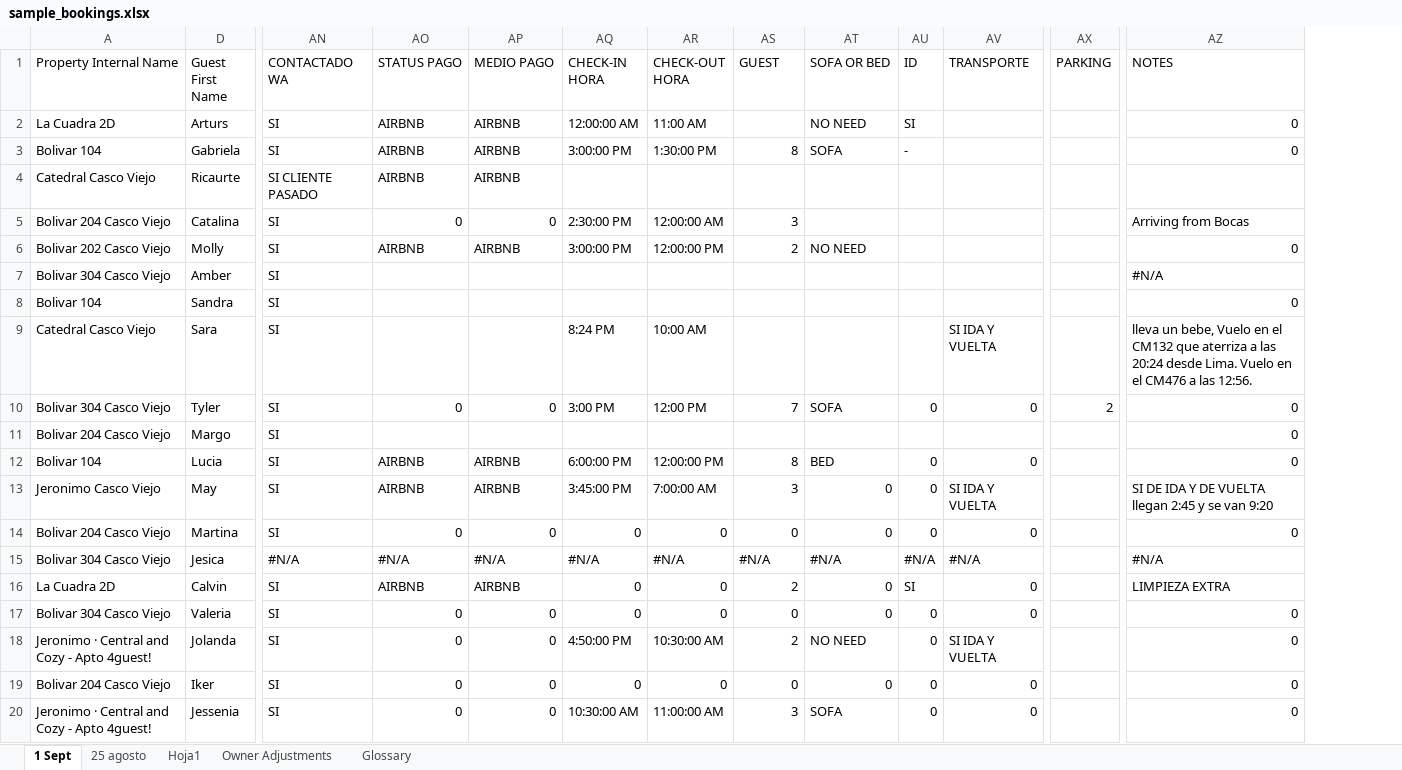
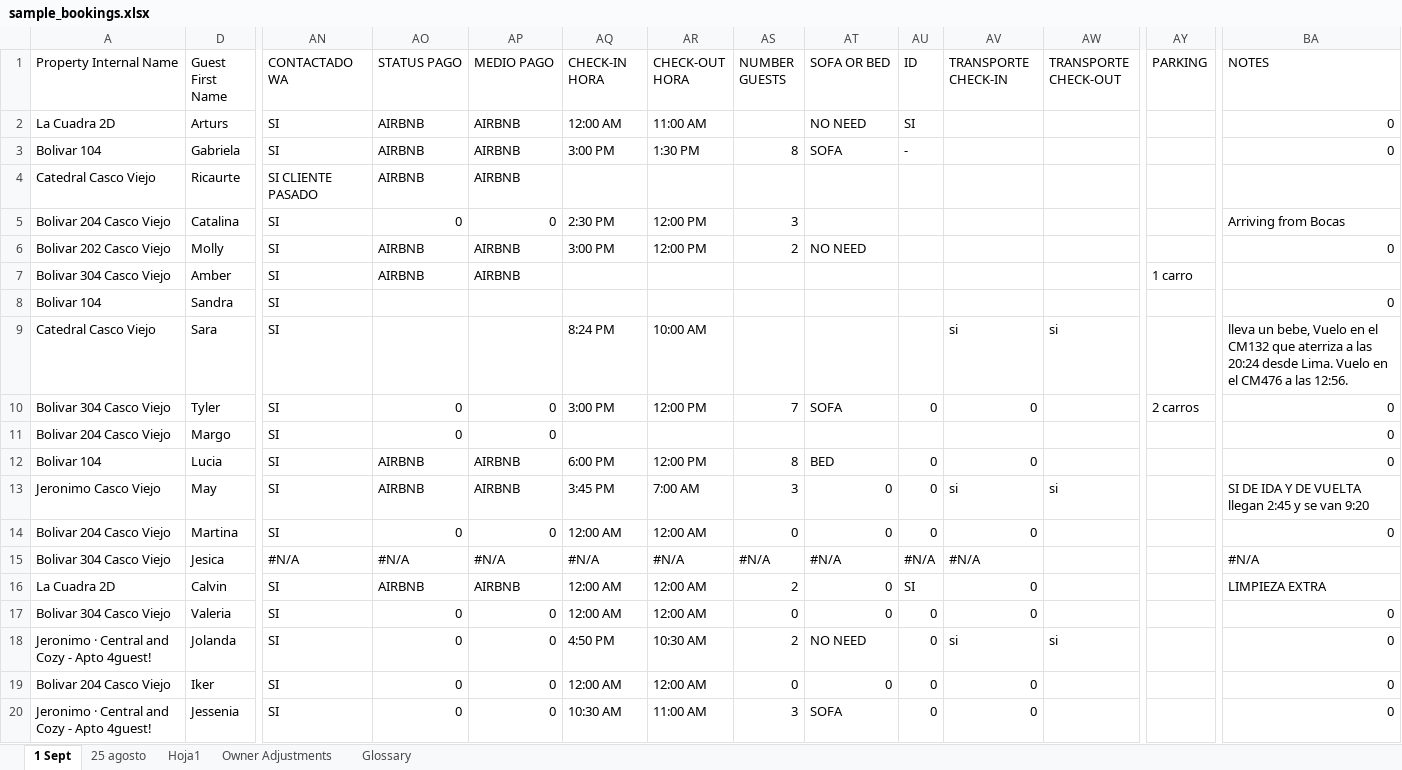
Before and after one commit to VisionFinancialPlanning/tempi-cleaning-scheduler, an Excel workbook: sample_bookings.xlsx, sheet 1 Sept, drawn as a sheet; only a part is shown, gaps mark what is left out; values as stored, in another font and other column widths than the file's, no cell formats; addresses are those after the commit; the diff covers the shown part only; the diff names each change by its address in the sheet, - before the commit and + after, or states it on an @@ line.

Commit message:
Add files via upload

```diff
--- a/sample_bookings.xlsx (sheet 1 Sept)
+++ b/sample_bookings.xlsx (sheet 1 Sept)
+column AW (TRANSPORTE CHECK-OUT), rows 9-18: si |  |  |  | si |  |  |  |  | si
-AS1: GUEST
+AS1: NUMBER GUESTS
-AV1: TRANSPORTE
+AV1: TRANSPORTE CHECK-IN
-AQ2 (CHECK-IN HORA): 12:00:00 AM
+AQ2 (CHECK-IN HORA): 12:00 AM
-AQ3 (CHECK-IN HORA): 3:00:00 PM
+AQ3 (CHECK-IN HORA): 3:00 PM
-AR3 (CHECK-OUT HORA): 1:30:00 PM
+AR3 (CHECK-OUT HORA): 1:30 PM
-AQ5 (CHECK-IN HORA): 2:30:00 PM
+AQ5 (CHECK-IN HORA): 2:30 PM
-AR5 (CHECK-OUT HORA): 12:00:00 AM
+AR5 (CHECK-OUT HORA): 12:00 PM
-AQ6 (CHECK-IN HORA): 3:00:00 PM
+AQ6 (CHECK-IN HORA): 3:00 PM
-AR6 (CHECK-OUT HORA): 12:00:00 PM
+AR6 (CHECK-OUT HORA): 12:00 PM
-AO7 (STATUS PAGO): (empty)
+AO7 (STATUS PAGO): AIRBNB
-AP7 (MEDIO PAGO): (empty)
+AP7 (MEDIO PAGO): AIRBNB
-AY7 (PARKING): (empty)
+AY7 (PARKING): 1 carro
-BA7 (NOTES): #N/A
+BA7 (NOTES): (empty)
-AV9 (TRANSPORTE CHECK-IN): SI IDA Y VUELTA
+AV9 (TRANSPORTE CHECK-IN): si
-AY10 (PARKING): 2
+AY10 (PARKING): 2 carros
-AO11 (STATUS PAGO): (empty)
+AO11 (STATUS PAGO): 0
-AP11 (MEDIO PAGO): (empty)
+AP11 (MEDIO PAGO): 0
-AQ12 (CHECK-IN HORA): 6:00:00 PM
+AQ12 (CHECK-IN HORA): 6:00 PM
-AR12 (CHECK-OUT HORA): 12:00:00 PM
+AR12 (CHECK-OUT HORA): 12:00 PM
-AQ13 (CHECK-IN HORA): 3:45:00 PM
+AQ13 (CHECK-IN HORA): 3:45 PM
-AR13 (CHECK-OUT HORA): 7:00:00 AM
+AR13 (CHECK-OUT HORA): 7:00 AM
-AV13 (TRANSPORTE CHECK-IN): SI IDA Y VUELTA
+AV13 (TRANSPORTE CHECK-IN): si
-AQ14 (CHECK-IN HORA): 0
+AQ14 (CHECK-IN HORA): 12:00 AM
-AR14 (CHECK-OUT HORA): 0
+AR14 (CHECK-OUT HORA): 12:00 AM
-AQ16:AQ17 (CHECK-IN HORA): 0
+AQ16:AQ17 (CHECK-IN HORA): 12:00 AM
-AR16:AR17 (CHECK-OUT HORA): 0
+AR16:AR17 (CHECK-OUT HORA): 12:00 AM
-AQ18 (CHECK-IN HORA): 4:50:00 PM
+AQ18 (CHECK-IN HORA): 4:50 PM
-AR18 (CHECK-OUT HORA): 10:30:00 AM
+AR18 (CHECK-OUT HORA): 10:30 AM
-AV18 (TRANSPORTE CHECK-IN): SI IDA Y VUELTA
+AV18 (TRANSPORTE CHECK-IN): si
-AQ19 (CHECK-IN HORA): 0
+AQ19 (CHECK-IN HORA): 12:00 AM
-AR19 (CHECK-OUT HORA): 0
+AR19 (CHECK-OUT HORA): 12:00 AM
-AQ20 (CHECK-IN HORA): 10:30:00 AM
+AQ20 (CHECK-IN HORA): 10:30 AM
-AR20 (CHECK-OUT HORA): 11:00:00 AM
+AR20 (CHECK-OUT HORA): 11:00 AM
```
Also changed, not shown: 2 added rows and 7 edited cells elsewhere in this sheet, cell formats.
